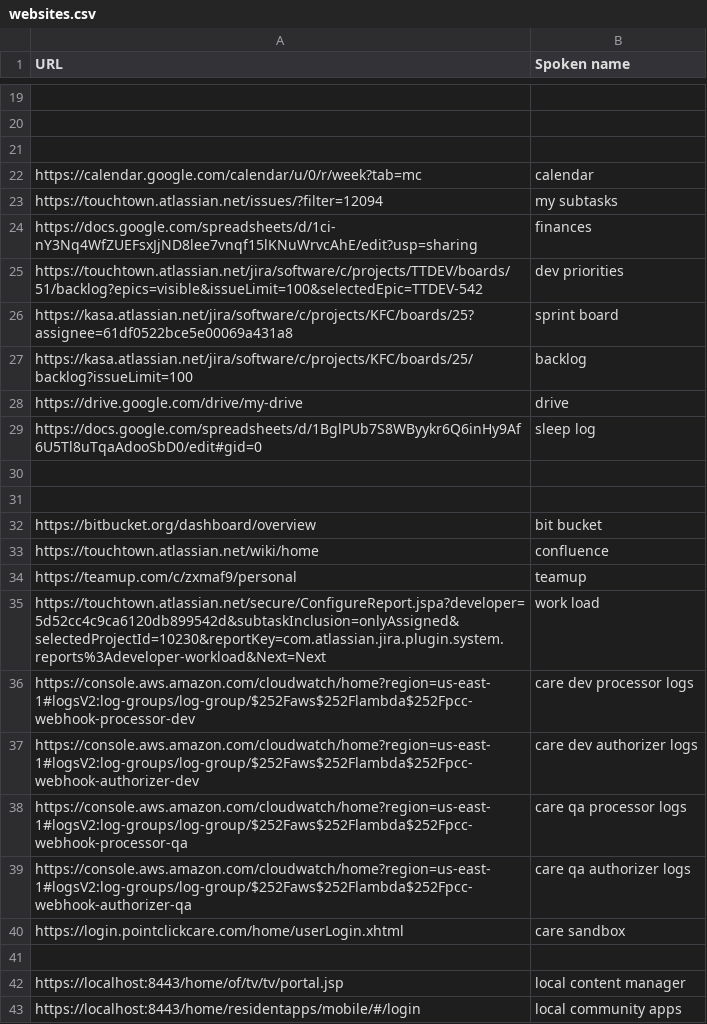
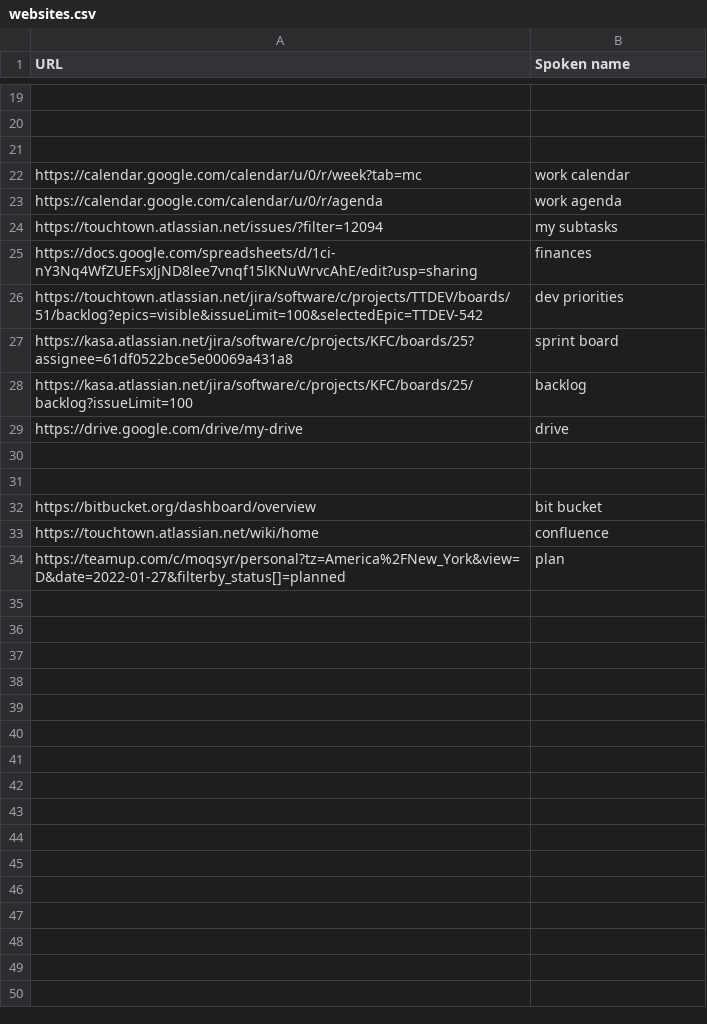
Before and after one commit to adam-edison/knausj_talon, a CSV file: settings/websites.csv, drawn as a sheet; only a part is shown, gaps mark what is left out; removed rows and columns are numbered as before the commit, all else as after; the diff names each change by its address in the sheet, - before the commit and + after, or states it on an @@ line.

Commit message:
aedison-working: teamup set status, set position

```diff
--- a/settings/websites.csv
+++ b/settings/websites.csv
-B22 (Spoken name): calendar
+B22 (Spoken name): work calendar
+row 23: https://calendar.google.com/calendar/u/0/r/agenda | work agenda
-row 29: https://docs.google.com/spreadsheets/d/1BglPUb7S8WByykr6Q6inHy9Af6U5Tl8uTqaAdooSbD0/edit#gid=0 | sleep log
-row 34: https://teamup.com/c/zxmaf9/personal | teamup
-row 35: https://touchtown.atlassian.net/secure/ConfigureReport.jspa?developer=5d52cc4c9ca6120db899542d&subtaskInclusion=onlyAssigned&selectedProjectId=10230&reportKey=com.atlassian.jira.plugin.system.reports%3Adeveloper-workload&Next=Next | work load
-row 36: https://console.aws.amazon.com/cloudwatch/home?region=us-east-1#logsV2:log-groups/log-group/$252Faws$252Flambda$252Fpcc-webhook-processor-dev | care dev processor logs
-row 37: https://console.aws.amazon.com/cloudwatch/home?region=us-east-1#logsV2:log-groups/log-group/$252Faws$252Flambda$252Fpcc-webhook-authorizer-dev | care dev authorizer logs
-row 38: https://console.aws.amazon.com/cloudwatch/home?region=us-east-1#logsV2:log-groups/log-group/$252Faws$252Flambda$252Fpcc-webhook-processor-qa | care qa processor logs
-row 39: https://console.aws.amazon.com/cloudwatch/home?region=us-east-1#logsV2:log-groups/log-group/$252Faws$252Flambda$252Fpcc-webhook-authorizer-qa | care qa authorizer logs
-row 40: https://login.pointclickcare.com/home/userLogin.xhtml | care sandbox
-row 34: (empty)
+row 34: https://teamup.com/c/moqsyr/personal?tz=America%2FNew_York&view=D&date=2022-01-27&filterby_status[]=planned | plan
-row 42: https://localhost:8443/home/of/tv/tv/portal.jsp | local content manager
-row 43: https://localhost:8443/home/residentapps/mobile/#/login | local community apps
```
Also changed, not shown: 6 other files.
